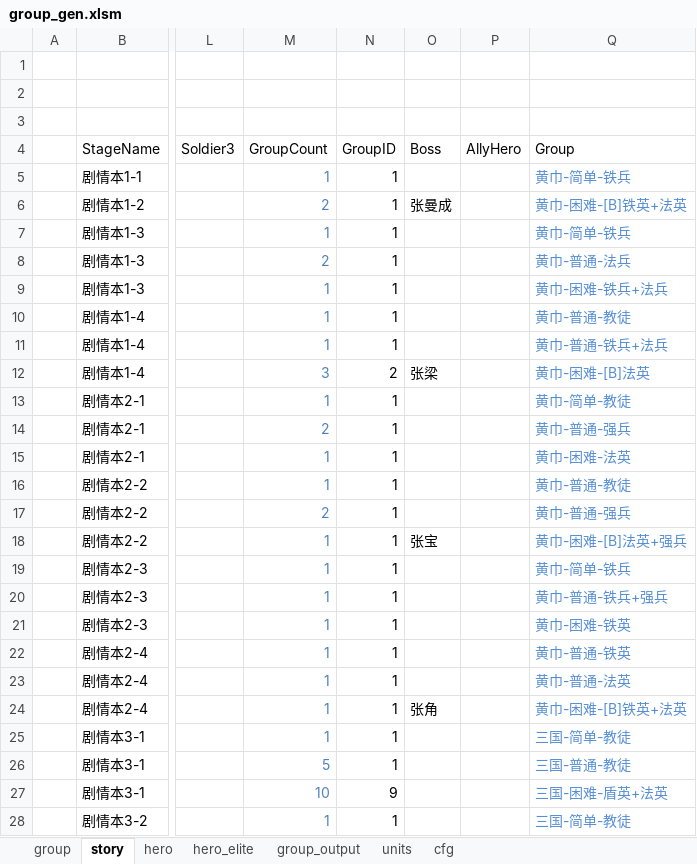
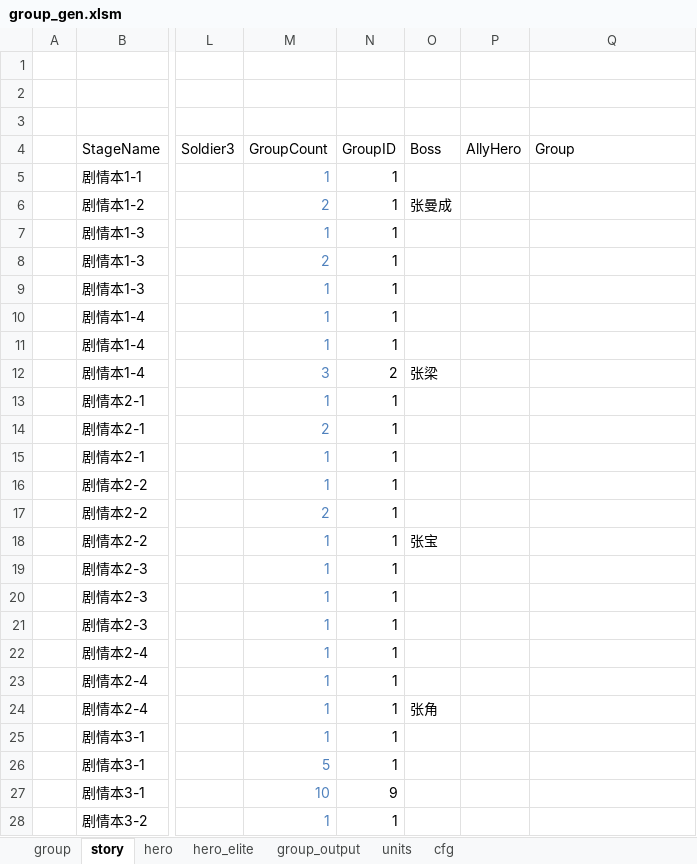
Before and after one commit to lovebirdsx/monster_group_gen, an Excel workbook: group_gen.xlsm, sheet story, drawn as a sheet; only a part is shown, gaps mark what is left out; values as stored, in another font and other column widths than the file's, no borders; charts and pictures and conditional formats and table styles not drawn; the diff covers the shown part only; the diff names each change by its address in the sheet, - before the commit and + after, or states it on an @@ line.

Commit message:
up group_gen

```diff
--- a/group_gen.xlsm (sheet story)
+++ b/group_gen.xlsm (sheet story)
-Q5 (Group): 黄巾-简单-铁兵
+Q5 (Group): (empty)
-Q6 (Group): 黄巾-困难-[B]铁英+法英
+Q6 (Group): (empty)
-Q7 (Group): 黄巾-简单-铁兵
+Q7 (Group): (empty)
-Q8 (Group): 黄巾-普通-法兵
+Q8 (Group): (empty)
-Q9 (Group): 黄巾-困难-铁兵+法兵
+Q9 (Group): (empty)
-Q10 (Group): 黄巾-普通-教徒
+Q10 (Group): (empty)
-Q11 (Group): 黄巾-普通-铁兵+法兵
+Q11 (Group): (empty)
-Q12 (Group): 黄巾-困难-[B]法英
+Q12 (Group): (empty)
-Q13 (Group): 黄巾-简单-教徒
+Q13 (Group): (empty)
-Q14 (Group): 黄巾-普通-强兵
+Q14 (Group): (empty)
-Q15 (Group): 黄巾-困难-法英
+Q15 (Group): (empty)
-Q16 (Group): 黄巾-普通-教徒
+Q16 (Group): (empty)
-Q17 (Group): 黄巾-普通-强兵
+Q17 (Group): (empty)
-Q18 (Group): 黄巾-困难-[B]法英+强兵
+Q18 (Group): (empty)
-Q19 (Group): 黄巾-简单-铁兵
+Q19 (Group): (empty)
-Q20 (Group): 黄巾-普通-铁兵+强兵
+Q20 (Group): (empty)
-Q21 (Group): 黄巾-困难-铁英
+Q21 (Group): (empty)
-Q22 (Group): 黄巾-普通-铁英
+Q22 (Group): (empty)
-Q23 (Group): 黄巾-普通-法英
+Q23 (Group): (empty)
-Q24 (Group): 黄巾-困难-[B]铁英+法英
+Q24 (Group): (empty)
-Q25 (Group): 三国-简单-教徒
+Q25 (Group): (empty)
-Q26 (Group): 三国-普通-教徒
+Q26 (Group): (empty)
-Q27 (Group): 三国-困难-盾英+法英
+Q27 (Group): (empty)
-Q28 (Group): 三国-简单-教徒
+Q28 (Group): (empty)
```
Also changed, not shown: 860 edited cells elsewhere in this sheet, sheet hero, sheet hero_elite, sheet cfg, 1 other file.
